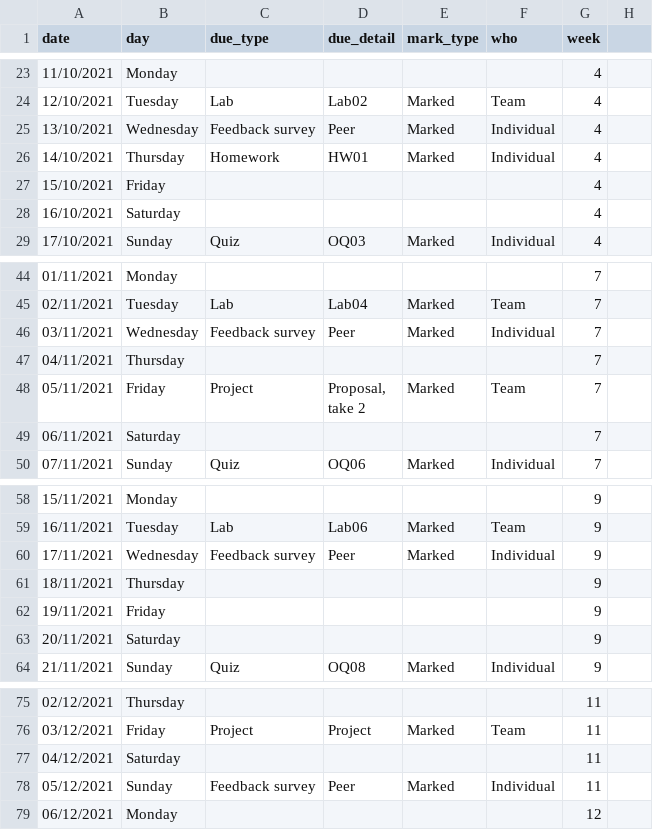
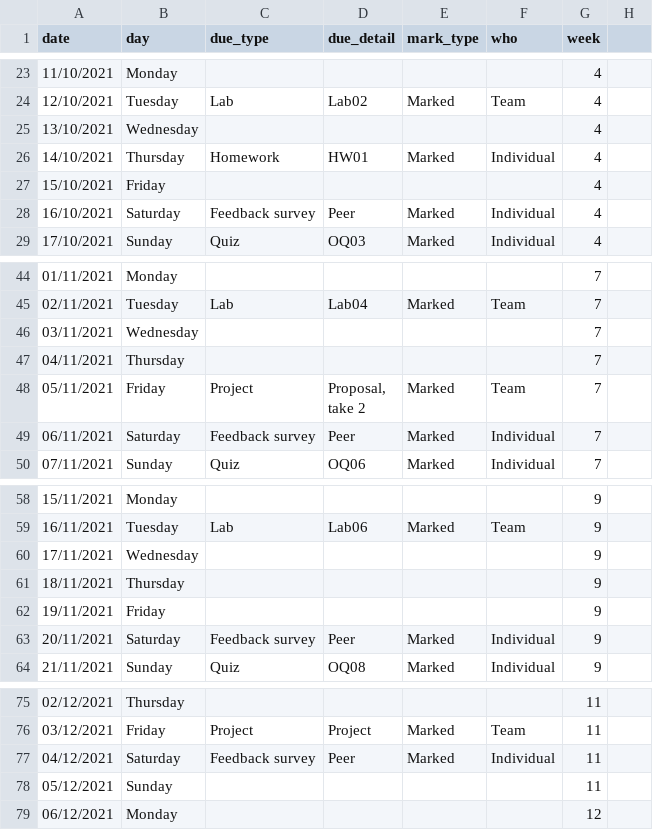
Before and after one commit to ids-s1-21/website, a CSV file: content/assessments/course-calendar.csv, drawn as a sheet; only a part is shown, gaps mark what is left out.

Commit message:
releasing week 4

```diff
--- a/content/assessments/course-calendar.csv
+++ b/content/assessments/course-calendar.csv
@@ -24,6 +24,6 @@ date,day,due_type,due_detail,mark_type,who,week
 12/10/2021,Tuesday,Lab,Lab02,Marked,Team,4
-13/10/2021,Wednesday,Feedback survey,Peer,Marked,Individual,4
+13/10/2021,Wednesday,,,,,4
 14/10/2021,Thursday,Homework,HW01,Marked,Individual,4
 15/10/2021,Friday,,,,,4
-16/10/2021,Saturday,,,,,4
+16/10/2021,Saturday,Feedback survey,Peer,Marked,Individual,4
 17/10/2021,Sunday,Quiz,OQ03,Marked,Individual,4
@@ -45,3 +45,3 @@ date,day,due_type,due_detail,mark_type,who,week
 02/11/2021,Tuesday,Lab,Lab04,Marked,Team,7
-03/11/2021,Wednesday,Feedback survey,Peer,Marked,Individual,7
+03/11/2021,Wednesday,,,,,7
 04/11/2021,Thursday,,,,,7
@@ -49,3 +49,3 @@ date,day,due_type,due_detail,mark_type,who,week
 take 2",Marked,Team,7
-06/11/2021,Saturday,,,,,7
+06/11/2021,Saturday,Feedback survey,Peer,Marked,Individual,7
 07/11/2021,Sunday,Quiz,OQ06,Marked,Individual,7
@@ -60,6 +60,6 @@ take 2",Marked,Team,7
 16/11/2021,Tuesday,Lab,Lab06,Marked,Team,9
-17/11/2021,Wednesday,Feedback survey,Peer,Marked,Individual,9
+17/11/2021,Wednesday,,,,,9
 18/11/2021,Thursday,,,,,9
 19/11/2021,Friday,,,,,9
-20/11/2021,Saturday,,,,,9
+20/11/2021,Saturday,Feedback survey,Peer,Marked,Individual,9
 21/11/2021,Sunday,Quiz,OQ08,Marked,Individual,9
@@ -77,4 +77,4 @@ take 2",Marked,Team,7
 03/12/2021,Friday,Project,Project,Marked,Team,11
-04/12/2021,Saturday,,,,,11
-05/12/2021,Sunday,Feedback survey,Peer,Marked,Individual,11
+04/12/2021,Saturday, Feedback survey,Peer,Marked,Individual,11
+05/12/2021,Sunday,,,,,11
 06/12/2021,Monday,,,,,12
```
Also changed, not shown: 3 other files.
